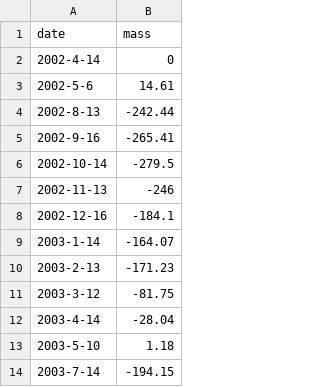
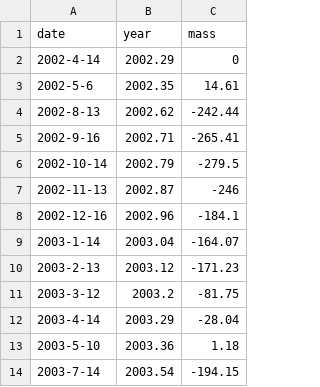
Before and after one commit to andreschang/arctic_timeline.4.4, a CSV file: greenland_mass_date.csv, drawn as a sheet; only a part is shown; the diff names each change by its address in the sheet, - before the commit and + after, or states it on an @@ line.

```diff
--- a/greenland_mass_date.csv
+++ b/greenland_mass_date.csv
+column B (year), rows 2-14: 2002.29 | 2002.35 | 2002.62 | 2002.71 | 2002.79 | 2002.87 | 2002.96 | 2003.04 | 2003.12 | 2003.2 | 2003.29 | 2003.36 | 2003.54
```
Also changed, not shown: 3 other files.
